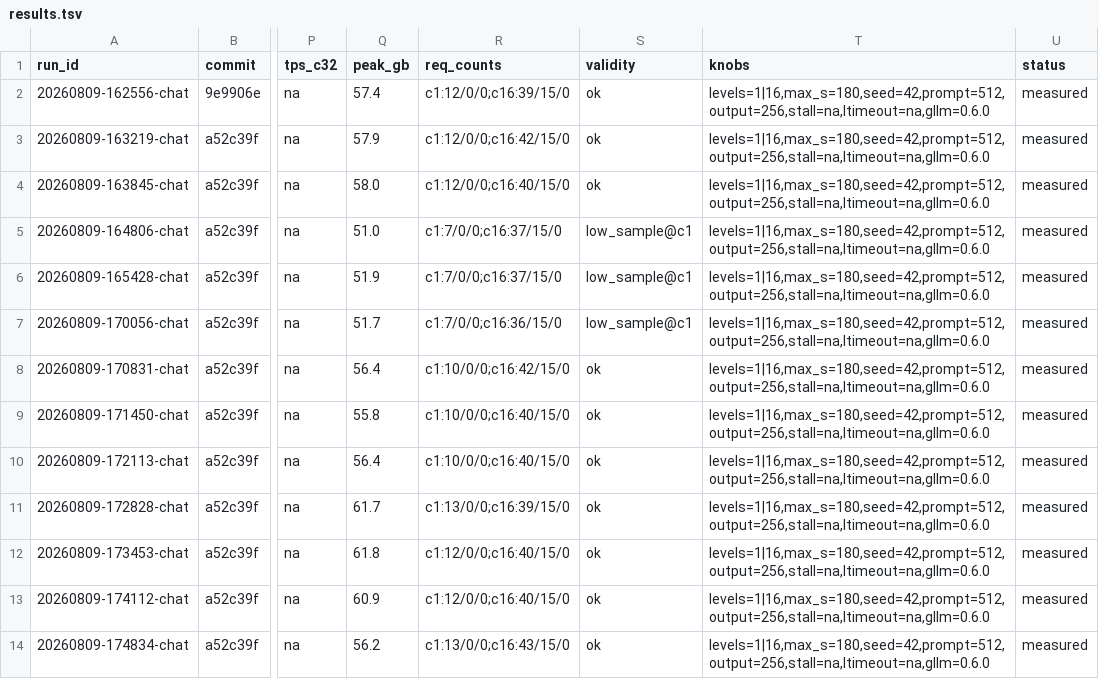
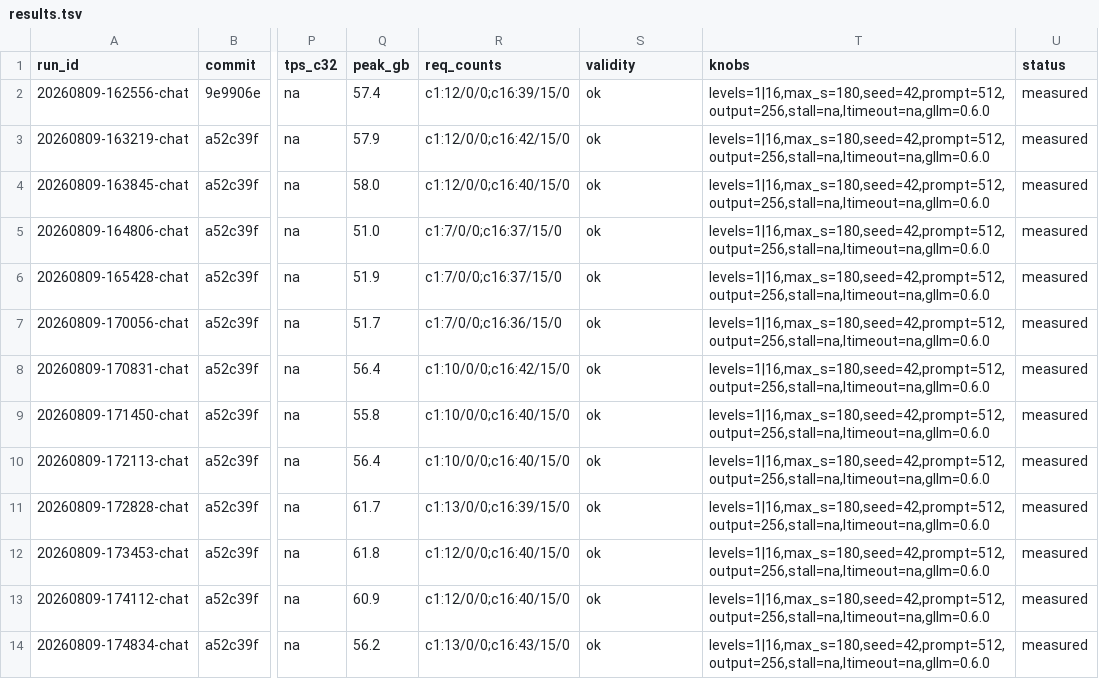
Before and after one commit to josephkern/autohomelab, a TSV file: results/gb10-1988a9714b4e/DavidAU/Qwen3.6-27B-Fable-Fusion-711-Uncensored-Heretic-NM-DAU-NEO-MAX-MTP-GGUF/results.tsv, drawn as a sheet; only a part is shown, gaps mark what is left out; the diff names each change by its address in the sheet, - before the commit and + after, or states it on an @@ line.

```diff
--- a/results/gb10-1988a9714b4e/DavidAU/Qwen3.6-27B-Fable-Fusion-711-Uncensored-Heretic-NM-DAU-NEO-MAX-MTP-GGUF/results.tsv
+++ b/results/gb10-1988a9714b4e/DavidAU/Qwen3.6-27B-Fable-Fusion-711-Uncensored-Heretic-NM-DAU-NEO-MAX-MTP-GGUF/results.tsv
-S5:S7 (validity): low_sample@c1
+S5:S7 (validity): ok
```
Also changed, not shown: results/gb10-1988a9714b4e/unsloth/Qwen3.6-27B-NVFP4/results.tsv, results/gb10-1988a9714b4e/unsloth/Qwen3.8-27B-NVFP4/results.tsv, 1 other file.
